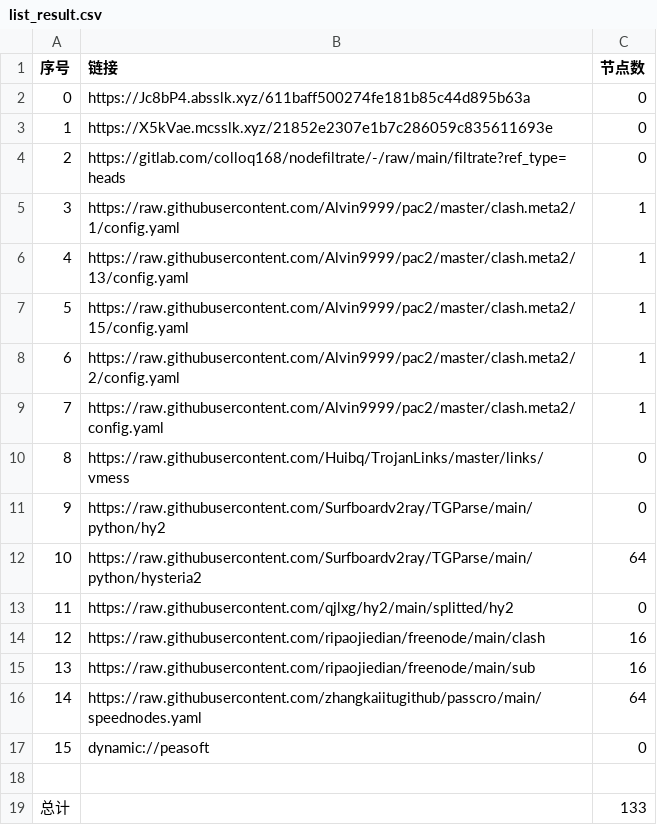
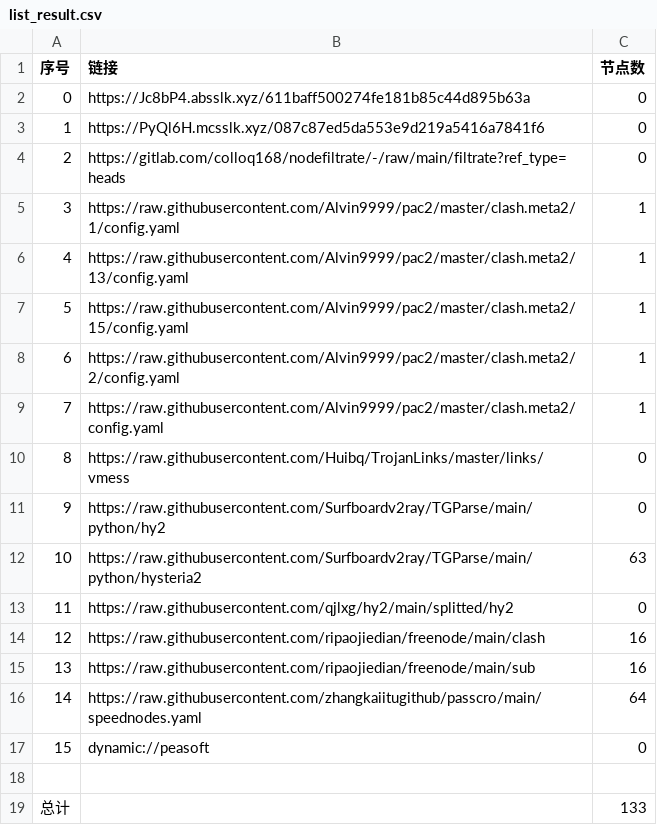
Before and after one commit to zmei19881989/AutoMergePublicNodes, a CSV file: list_result.csv, drawn as a sheet.

```diff
--- a/list_result.csv
+++ b/list_result.csv
@@ -2,3 +2,3 @@
 0,https://Jc8bP4.absslk.xyz/611baff500274fe181b85c44d895b63a,0
-1,https://X5kVae.mcsslk.xyz/21852e2307e1b7c286059c835611693e,0
+1,https://PyQl6H.mcsslk.xyz/087c87ed5da553e9d219a5416a7841f6,0
 2,https://gitlab.com/colloq168/nodefiltrate/-/raw/main/filtrate?ref_type=heads,0
@@ -11,3 +11,3 @@
 9,https://raw.githubusercontent.com/Surfboardv2ray/TGParse/main/python/hy2,0
-10,https://raw.githubusercontent.com/Surfboardv2ray/TGParse/main/python/hysteria2,64
+10,https://raw.githubusercontent.com/Surfboardv2ray/TGParse/main/python/hysteria2,63
 11,https://raw.githubusercontent.com/qjlxg/hy2/main/splitted/hy2,0
```
Also changed, not shown: 7 other files.
